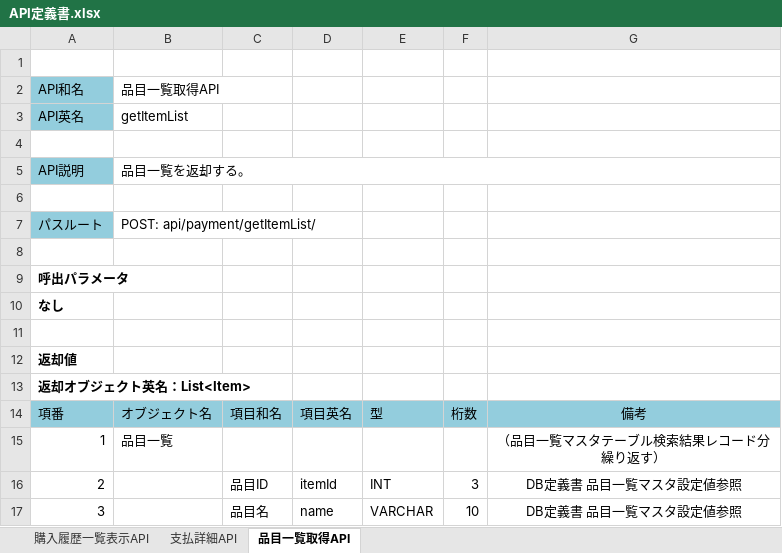
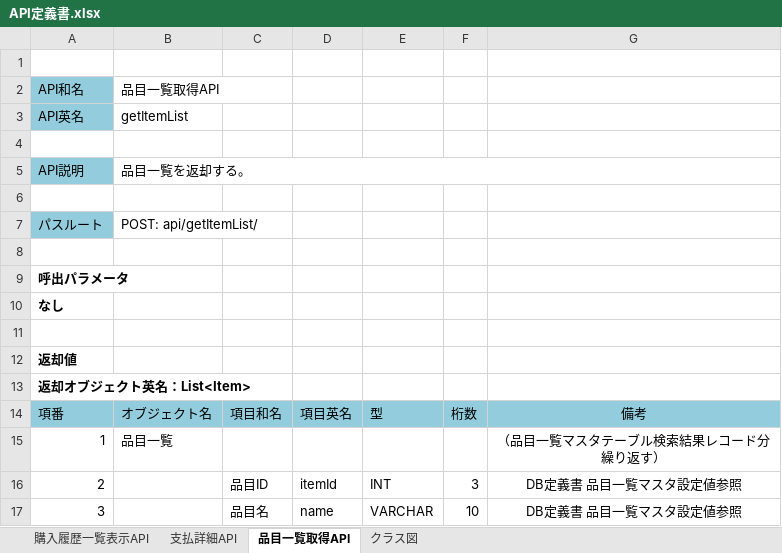
Before and after one commit to koga456/payment-system-server, an Excel workbook: API定義書.xlsx, sheet 品目一覧取得API, drawn as a sheet; values as stored, in another font and other column widths than the file's, no borders; the diff names each change by its address in the sheet, - before the commit and + after, or states it on an @@ line.

```diff
--- a/API定義書.xlsx (sheet 品目一覧取得API)
+++ b/API定義書.xlsx (sheet 品目一覧取得API)
+sheet tab: クラス図
-B7: POST: api/payment/getItemList/
+B7: POST: api/getItemList/
```
Also changed, not shown: sheet 支払詳細API, sheet 購入履歴一覧表示API, charts or pictures.
